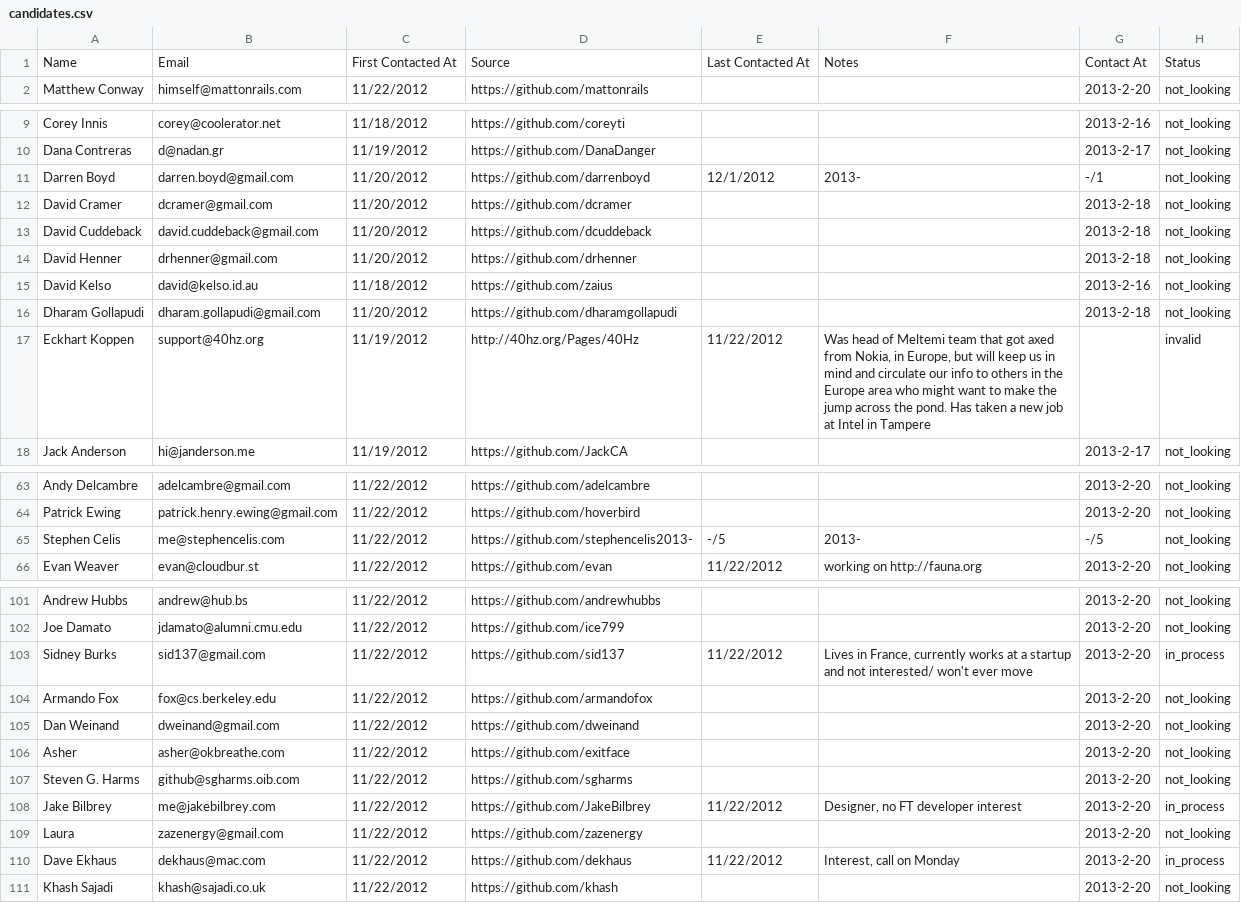
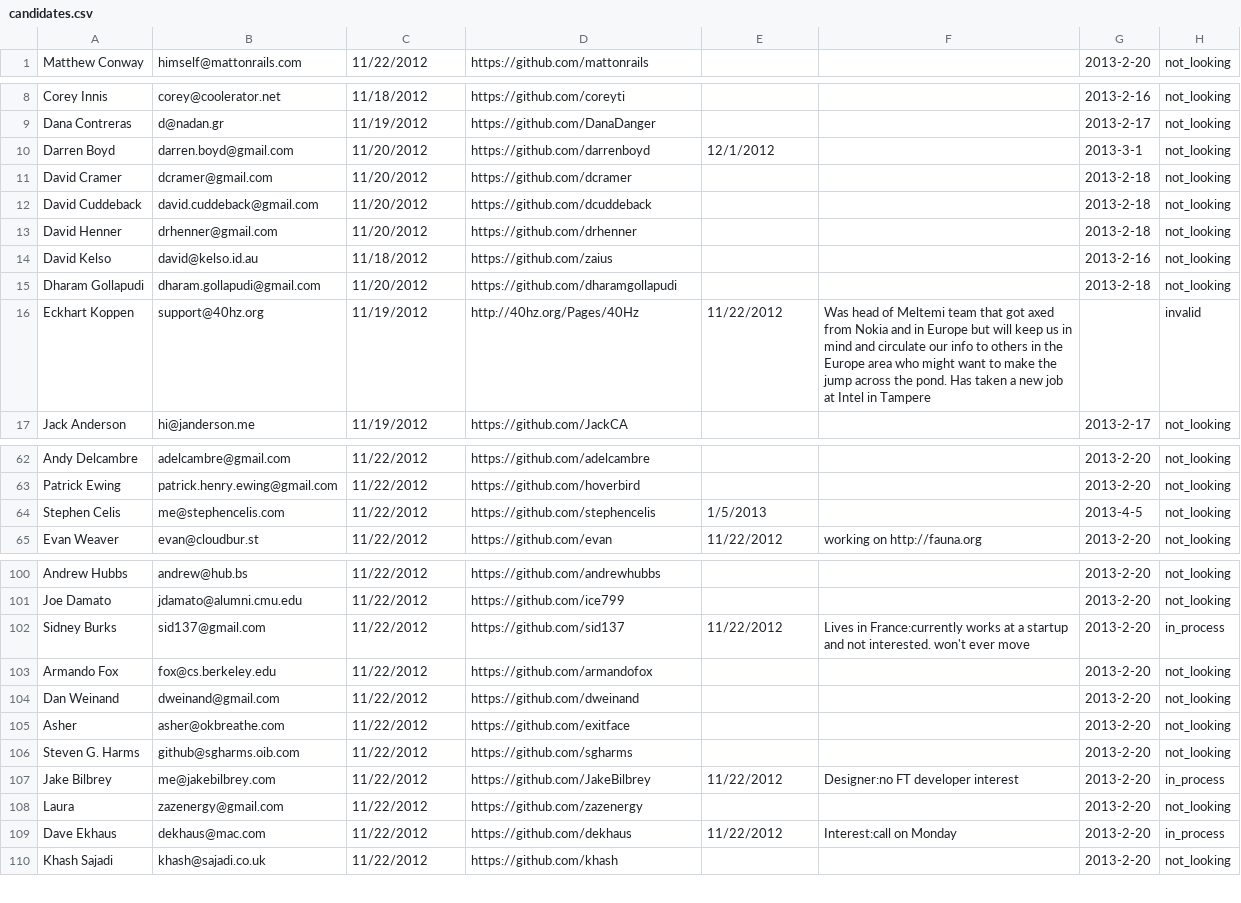
Before and after one commit to tigerlilyinc/pinpoint, a CSV file: db/candidates.csv (was lib/assets/candidates.csv), drawn as a sheet; only a part is shown, gaps mark what is left out; the diff covers the shown part only.

Commit message:
Candidates data is created by rake db:seed, fixed db:seed syntax

```diff
--- a/lib/assets/candidates.csv
+++ b/db/candidates.csv
@@ -1,2 +1 @@
-Name,Email,First Contacted At,Source,Last Contacted At,Notes,Contact At,Status
 Matthew Conway,himself@mattonrails.com,11/22/2012,https://github.com/mattonrails,,,2013-2-20,not_looking
@@ -10,3 +9,3 @@ Corey Innis,corey@coolerator.net,11/18/2012,https://github.com/coreyti,,,2013-2-
 Dana Contreras,d@nadan.gr,11/19/2012,https://github.com/DanaDanger,,,2013-2-17,not_looking
-Darren Boyd,darren.boyd@gmail.com,11/20/2012,https://github.com/darrenboyd,12/1/2012,2013-,-/1,not_looking
+Darren Boyd,darren.boyd@gmail.com,11/20/2012,https://github.com/darrenboyd,12/1/2012,,2013-3-1,not_looking
 David Cramer,dcramer@gmail.com,11/20/2012,https://github.com/dcramer,,,2013-2-18,not_looking
@@ -16,3 +15,3 @@ David Kelso,david@kelso.id.au,11/18/2012,https://github.com/zaius,,,2013-2-16,no
 Dharam Gollapudi,dharam.gollapudi@gmail.com,11/20/2012,https://github.com/dharamgollapudi,,,2013-2-18,not_looking
-Eckhart Koppen,support@40hz.org,11/19/2012,http://40hz.org/Pages/40Hz,11/22/2012,"Was head of Meltemi team that got axed from Nokia, in Europe, but will keep us in mind and circulate our info to others in the Europe area who might want to make the jump across the pond.  Has taken a new job at Intel in Tampere",,invalid
+Eckhart Koppen,support@40hz.org,11/19/2012,http://40hz.org/Pages/40Hz,11/22/2012,"Was head of Meltemi team that got axed from Nokia and in Europe but will keep us in mind and circulate our info to others in the Europe area who might want to make the jump across the pond.  Has taken a new job at Intel in Tampere",,invalid
 Jack Anderson,hi@janderson.me,11/19/2012,https://github.com/JackCA,,,2013-2-17,not_looking
@@ -64,3 +63,3 @@ Andy Delcambre,adelcambre@gmail.com,11/22/2012,https://github.com/adelcambre,,,2
 Patrick Ewing,patrick.henry.ewing@gmail.com,11/22/2012,https://github.com/hoverbird,,,2013-2-20,not_looking
-Stephen Celis,me@stephencelis.com,11/22/2012,https://github.com/stephencelis2013-,-/5,2013-,-/5,not_looking
+Stephen Celis,me@stephencelis.com,11/22/2012,https://github.com/stephencelis,1/5/2013,,2013-4-5,not_looking
 Evan Weaver,evan@cloudbur.st,11/22/2012,https://github.com/evan,11/22/2012,working on http://fauna.org,2013-2-20,not_looking
@@ -102,3 +101,3 @@ Andrew Hubbs,andrew@hub.bs,11/22/2012,https://github.com/andrewhubbs,,,2013-2-20
 Joe Damato,jdamato@alumni.cmu.edu,11/22/2012,https://github.com/ice799,,,2013-2-20,not_looking
-Sidney Burks,sid137@gmail.com,11/22/2012,https://github.com/sid137,11/22/2012,"Lives in France, currently works at a startup and not interested/ won't ever move",2013-2-20,in_process
+Sidney Burks,sid137@gmail.com,11/22/2012,https://github.com/sid137,11/22/2012,"Lives in France:currently works at a startup and not interested. won't ever move",2013-2-20,in_process
 Armando Fox,fox@cs.berkeley.edu,11/22/2012,https://github.com/armandofox,,,2013-2-20,not_looking
@@ -107,5 +106,5 @@ Asher,asher@okbreathe.com,11/22/2012,https://github.com/exitface,,,2013-2-20,not
 Steven G. Harms,github@sgharms.oib.com,11/22/2012,https://github.com/sgharms,,,2013-2-20,not_looking
-Jake Bilbrey,me@jakebilbrey.com,11/22/2012,https://github.com/JakeBilbrey,11/22/2012,"Designer, no FT developer interest ",2013-2-20,in_process
+Jake Bilbrey,me@jakebilbrey.com,11/22/2012,https://github.com/JakeBilbrey,11/22/2012,"Designer:no FT developer interest ",2013-2-20,in_process
 Laura,zazenergy@gmail.com,11/22/2012,https://github.com/zazenergy,,,2013-2-20,not_looking
-Dave Ekhaus,dekhaus@mac.com,11/22/2012,https://github.com/dekhaus,11/22/2012,"Interest, call on Monday ",2013-2-20,in_process
+Dave Ekhaus,dekhaus@mac.com,11/22/2012,https://github.com/dekhaus,11/22/2012,"Interest:call on Monday",2013-2-20,in_process
 Khash Sajadi,khash@sajadi.co.uk,11/22/2012,https://github.com/khash,,,2013-2-20,not_looking
```
Also changed, not shown: 3 edited cells elsewhere in this file, 5 other files.
